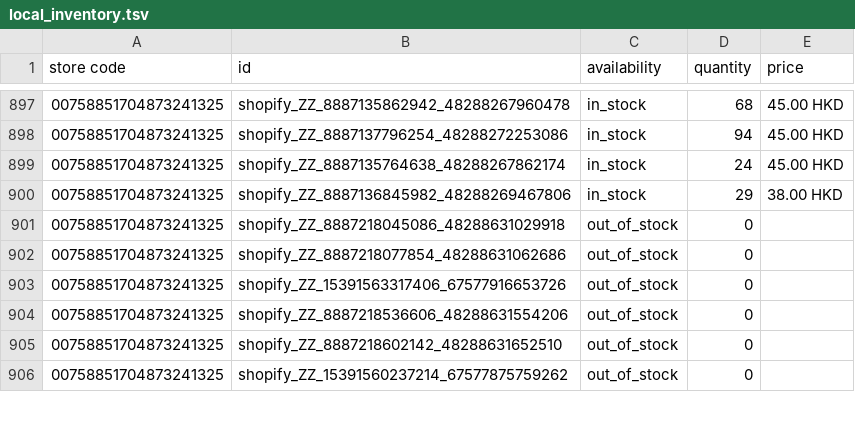
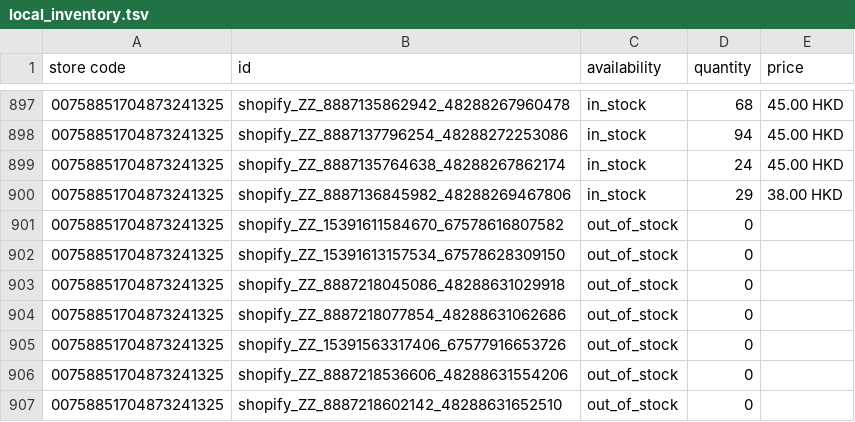
Before and after one commit to edberli/ouji-website, a TSV file: data/local_inventory.tsv, drawn as a sheet; only a part is shown, gaps mark what is left out; the shorter side is filled out with more unchanged rows; the diff names each change by its address in the sheet, - before the commit and + after, or states it on an @@ line.

Commit message:
觀塘本地存貨 feed 每日更新 2026-10-15

```diff
--- a/data/local_inventory.tsv
+++ b/data/local_inventory.tsv
+row 901: 00758851704873241325 | shopify_ZZ_15391611584670_67578616807582 | out_of_stock | 0
+row 902: 00758851704873241325 | shopify_ZZ_15391613157534_67578628309150 | out_of_stock | 0
```
